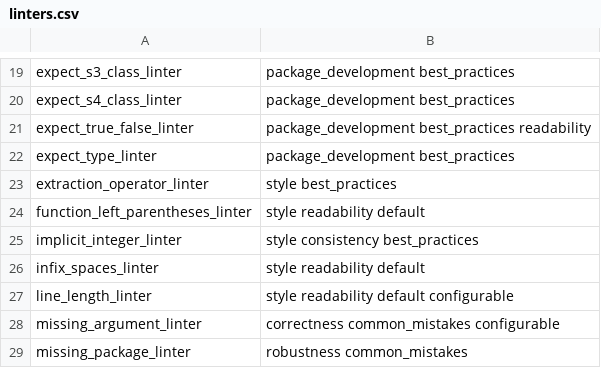
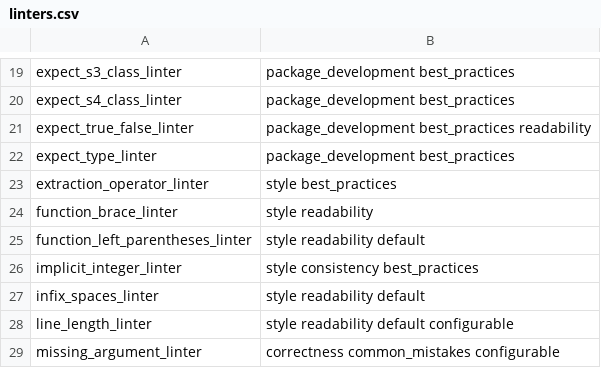
Before and after one commit to r-lib/lintr, a CSV file: inst/lintr/linters.csv, drawn as a sheet; only a part is shown, gaps mark what is left out; the shorter side is filled out with more unchanged rows.

Commit message:
New function_brace_linter

```diff
--- a/inst/lintr/linters.csv
+++ b/inst/lintr/linters.csv
@@ -23,2 +23,3 @@ expect_type_linter,package_development best_practices
 extraction_operator_linter,style best_practices
+function_brace_linter,style readability
 function_left_parentheses_linter,style readability default
```
Also changed, not shown: 8 other files.
